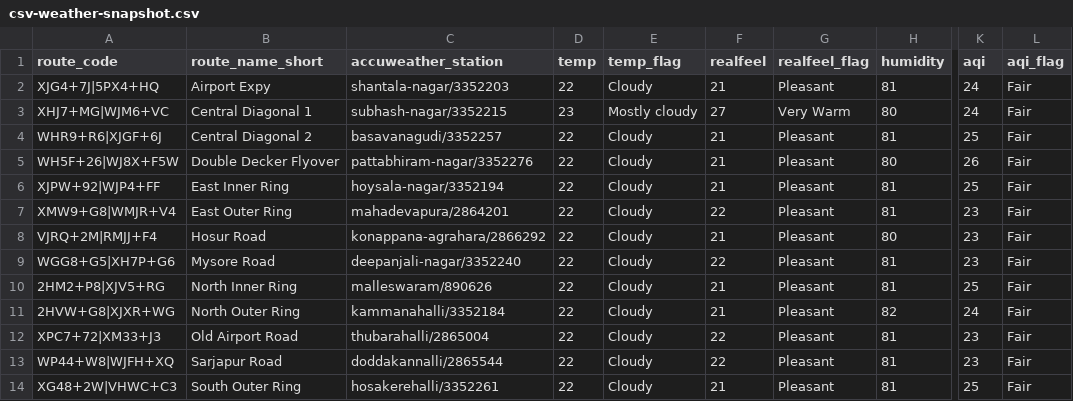
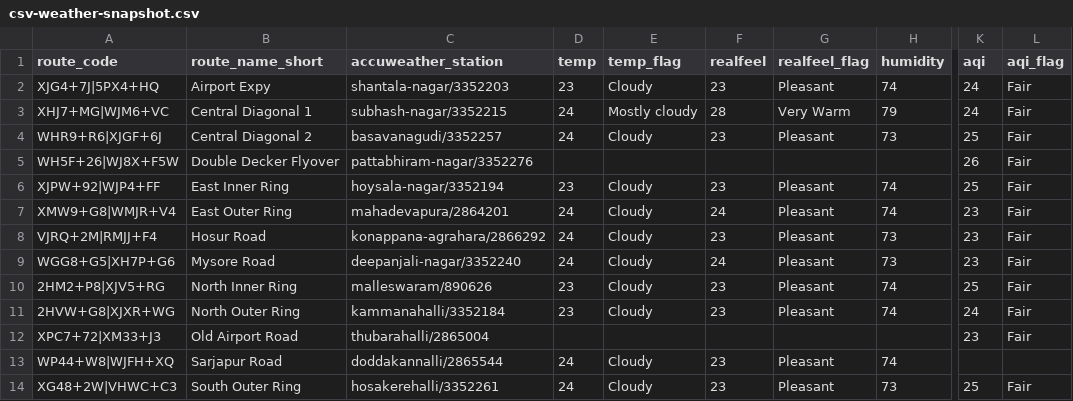
Before and after one commit to thecont1/blr-traffic-monitor, a CSV file: data/csv-weather-snapshot.csv, drawn as a sheet; only a part is shown, gaps mark what is left out; the diff names each change by its address in the sheet, - before the commit and + after, or states it on an @@ line.

```diff
--- a/data/csv-weather-snapshot.csv
+++ b/data/csv-weather-snapshot.csv
-D2 (temp): 22
+D2 (temp): 23
-F2 (realfeel): 21
+F2 (realfeel): 23
-H2 (humidity): 81
+H2 (humidity): 74
-D3 (temp): 23
+D3 (temp): 24
-F3 (realfeel): 27
+F3 (realfeel): 28
-H3 (humidity): 80
+H3 (humidity): 79
-D4 (temp): 22
+D4 (temp): 24
-F4 (realfeel): 21
+F4 (realfeel): 23
-H4 (humidity): 81
+H4 (humidity): 73
-D5 (temp): 22
+D5 (temp): (empty)
-E5 (temp_flag): Cloudy
+E5 (temp_flag): (empty)
-F5 (realfeel): 21
+F5 (realfeel): (empty)
-G5 (realfeel_flag): Pleasant
+G5 (realfeel_flag): (empty)
-H5 (humidity): 80
+H5 (humidity): (empty)
-D6 (temp): 22
+D6 (temp): 23
-F6 (realfeel): 21
+F6 (realfeel): 23
-H6:H7 (humidity): 81
+H6:H7 (humidity): 74
-D7:D9 (temp): 22
+D7:D9 (temp): 24
-F7 (realfeel): 22
+F7 (realfeel): 24
-F8 (realfeel): 21
+F8 (realfeel): 23
-H8 (humidity): 80
+H8 (humidity): 73
-F9 (realfeel): 22
+F9 (realfeel): 24
-H9 (humidity): 81
+H9 (humidity): 73
-D10:D11 (temp): 22
+D10:D11 (temp): 23
-F10:F11 (realfeel): 21
+F10:F11 (realfeel): 23
-H10 (humidity): 81
+H10 (humidity): 74
-H11 (humidity): 82
+H11 (humidity): 74
-D12 (temp): 22
+D12 (temp): (empty)
-E12 (temp_flag): Cloudy
+E12 (temp_flag): (empty)
-F12 (realfeel): 22
+F12 (realfeel): (empty)
-G12 (realfeel_flag): Pleasant
+G12 (realfeel_flag): (empty)
-H12 (humidity): 81
+H12 (humidity): (empty)
-D13:D14 (temp): 22
+D13:D14 (temp): 24
-F13 (realfeel): 22
+F13 (realfeel): 23
-H13 (humidity): 81
+H13 (humidity): 74
-K13 (aqi): 23
+K13 (aqi): (empty)
-L13 (aqi_flag): Fair
+L13 (aqi_flag): (empty)
-F14 (realfeel): 21
+F14 (realfeel): 23
-H14 (humidity): 81
+H14 (humidity): 73
```
Also changed, not shown: 1 other file.
